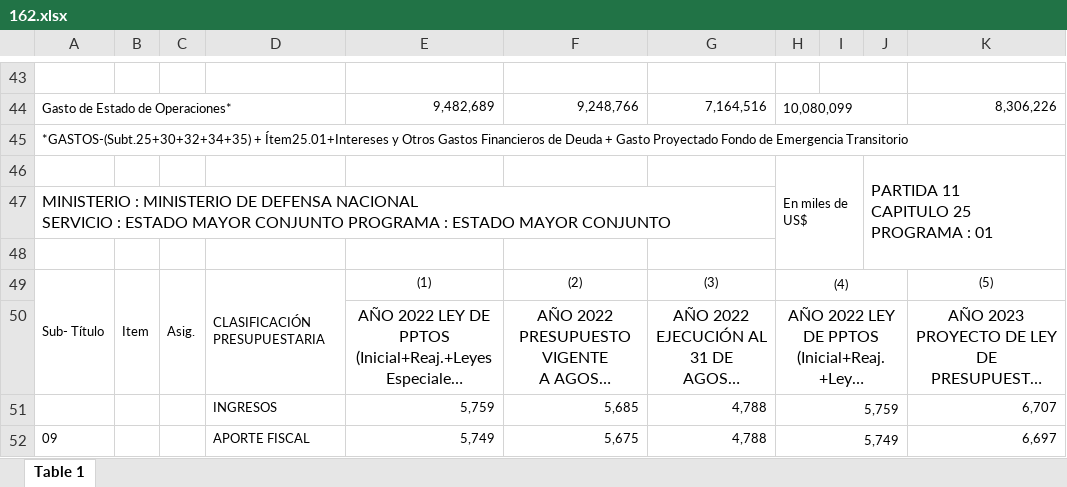
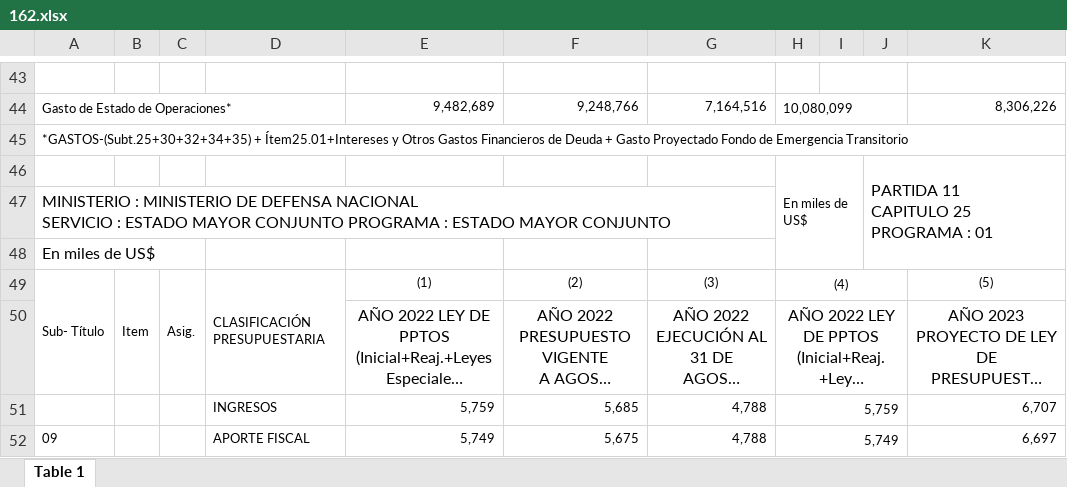
Before and after one commit to josemoragonzalez/Presupuesto2023, an Excel workbook: analiticosxlsx/162.xlsx, sheet Table 1, drawn as a sheet; only a part is shown, gaps mark what is left out; long unchanged cells end in …; values as stored, in another font and other column widths than the file's, no borders; the diff names each change by its address in the sheet, - before the commit and + after, or states it on an @@ line.

```diff
--- a/analiticosxlsx/162.xlsx (sheet Table 1)
+++ b/analiticosxlsx/162.xlsx (sheet Table 1)
-A48: (empty)
+A48: En miles de US$
```
Also changed, not shown: analiticosxlsx/1.xlsx, analiticosxlsx/172.xlsx, 23 other files.
